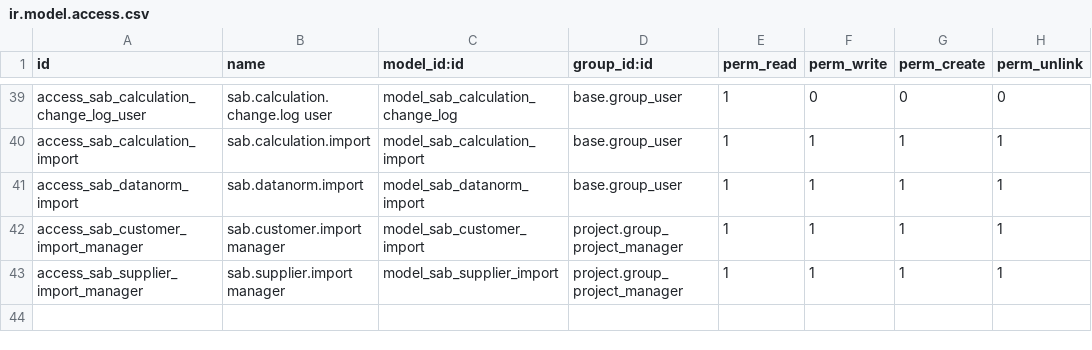
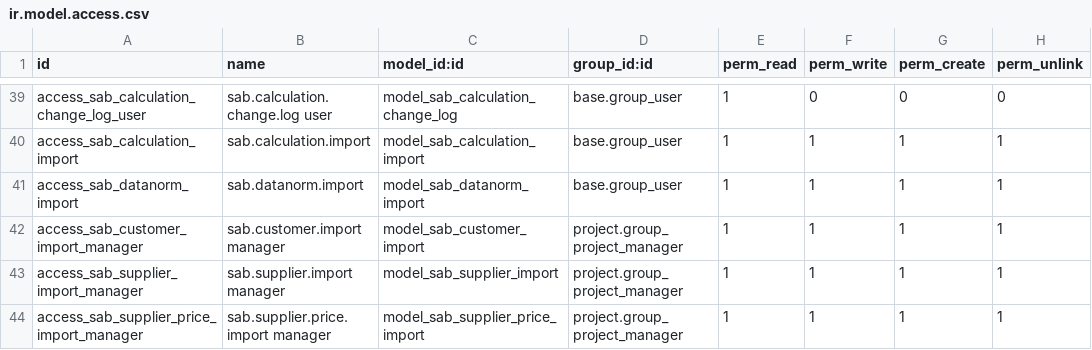
Before and after one commit to spreyer-prog/sab-p, a CSV file: addons/sab_project/security/ir.model.access.csv, drawn as a sheet; only a part is shown, gaps mark what is left out.

Commit message:
Grant manager access to supplier price import

```diff
--- a/addons/sab_project/security/ir.model.access.csv
+++ b/addons/sab_project/security/ir.model.access.csv
@@ -43 +43,2 @@ access_sab_customer_import_manager,sab.customer.import manager,model_sab_custome
 access_sab_supplier_import_manager,sab.supplier.import manager,model_sab_supplier_import,project.group_project_manager,1,1,1,1
+access_sab_supplier_price_import_manager,sab.supplier.price.import manager,model_sab_supplier_price_import,project.group_project_manager,1,1,1,1
```
